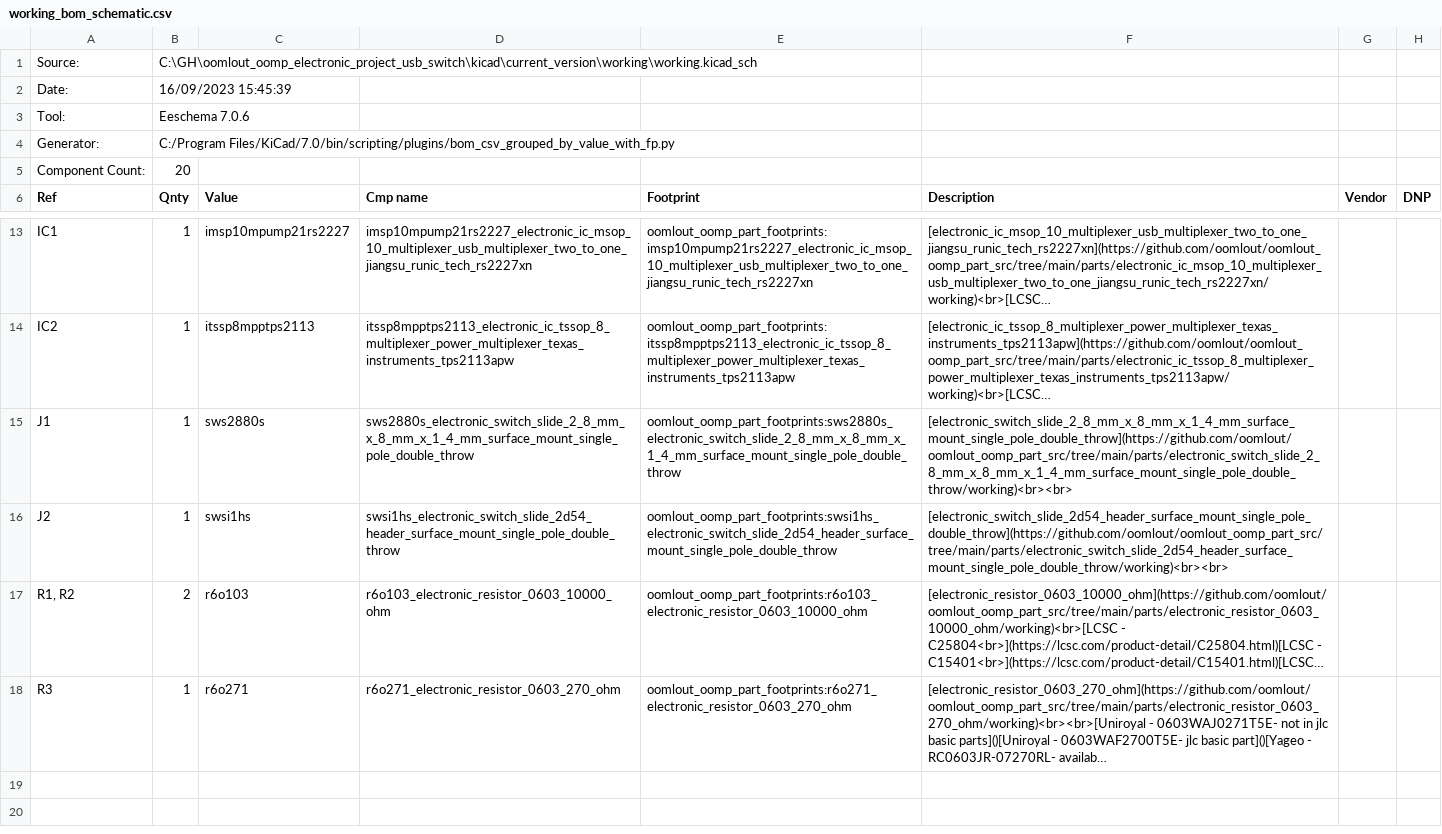
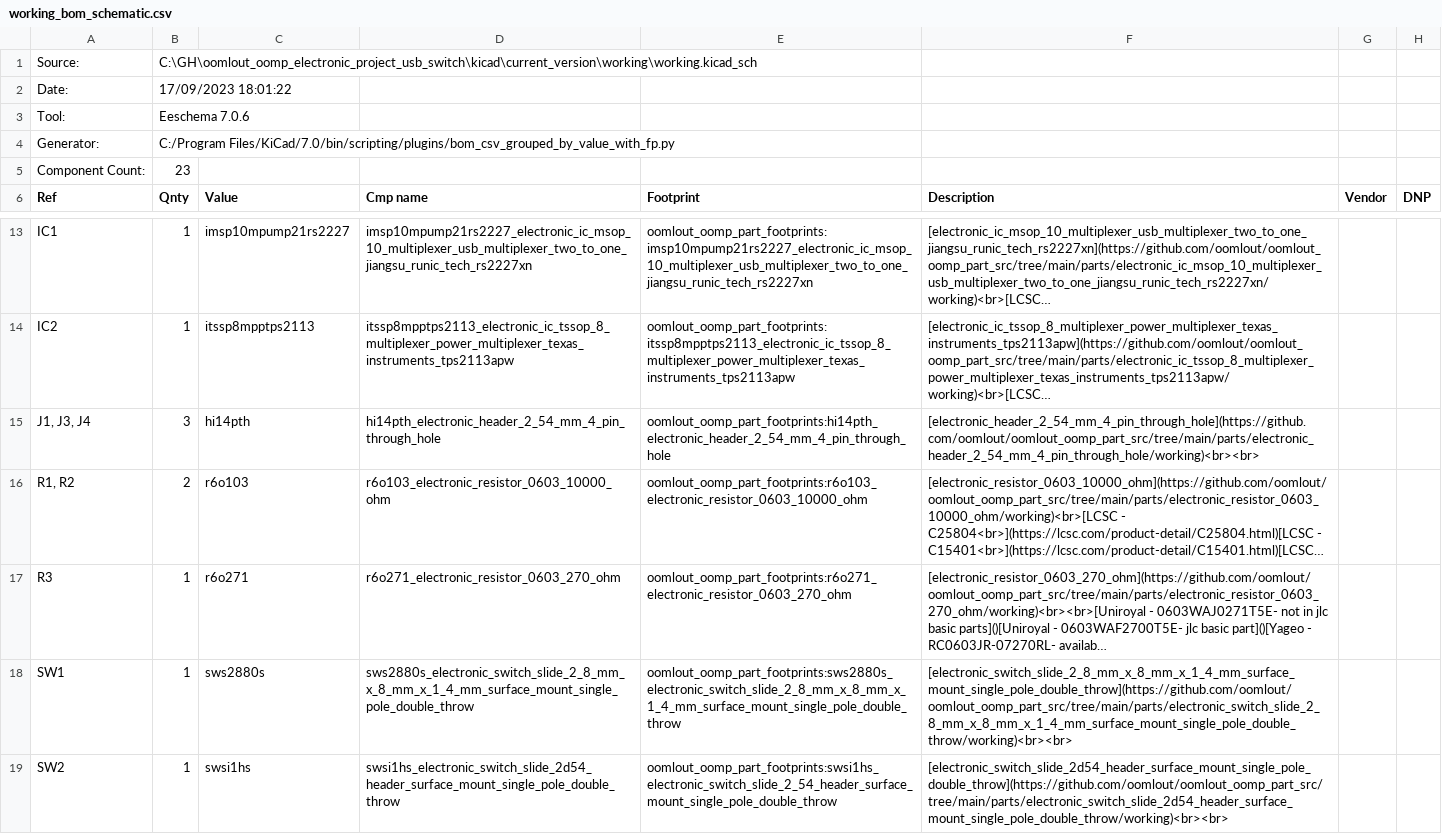
Before and after one commit to oomlout/oomlout_oomp_electronic_project_usb_switch, a CSV file: kicad/current_version/working/working_bom_schematic.csv, drawn as a sheet; only a part is shown, gaps mark what is left out; long unchanged cells end in …; removed rows and columns are numbered as before the commit, all else as after; the diff names each change by its address in the sheet, - before the commit and + after, or states it on an @@ line.

```diff
--- a/kicad/current_version/working/working_bom_schematic.csv
+++ b/kicad/current_version/working/working_bom_schematic.csv
-B2 (Qnty): 16/09/2023 15:45:39
+B2 (Qnty): 17/09/2023 18:01:22
-B5 (Qnty): 20
+B5 (Qnty): 23
-row 15: J1 | 1 | sws2880s | sws2880s_electronic_switch_slide_2_8_mm_x_8_mm_x_1_4_mm_surface_mount_single_pole_double_throw | oomlout_oomp_part_footprints:sws2880s_electronic_switch_slide_2_8_mm_x_8_mm_x_1_4_mm_surface_mount_single_pole_double_throw | [electronic_switch_slide_2_8_mm_x_8_mm_x_1_4_mm_surface_mount_single_pole_double_throw](https://github.com/oomlout/oomlout_oomp_part_src/tree/main/parts/electronic_switch_slide_2_8_mm_x_8_mm_x_1_4_mm_surface_mount_single_pole_double_throw/working)<br><br>
-row 16: J2 | 1 | swsi1hs | swsi1hs_electronic_switch_slide_2d54_header_surface_mount_single_pole_double_throw | oomlout_oomp_part_footprints:swsi1hs_electronic_switch_slide_2d54_header_surface_mount_single_pole_double_throw | [electronic_switch_slide_2d54_header_surface_mount_single_pole_double_throw](https://github.com/oomlout/oomlout_oomp_part_src/tree/main/parts/electronic_switch_slide_2d54_header_surface_mount_single_pole_double_throw/working)<br><br>
+row 15: J1, J3, J4 | 3 | hi14pth | hi14pth_electronic_header_2_54_mm_4_pin_through_hole | oomlout_oomp_part_footprints:hi14pth_electronic_header_2_54_mm_4_pin_through_hole | [electronic_header_2_54_mm_4_pin_through_hole](https://github.com/oomlout/oomlout_oomp_part_src/tree/main/parts/electronic_header_2_54_mm_4_pin_through_hole/working)<br><br>
+row 18: SW1 | 1 | sws2880s | sws2880s_electronic_switch_slide_2_8_mm_x_8_mm_x_1_4_mm_surface_mount_single_pole_double_throw | oomlout_oomp_part_footprints:sws2880s_electronic_switch_slide_2_8_mm_x_8_mm_x_1_4_mm_surface_mount_single_pole_double_throw | [electronic_switch_slide_2_8_mm_x_8_mm_x_1_4_mm_surface_mount_single_pole_double_throw](https://github.com/oomlout/oomlout_oomp_part_src/tree/main/parts/electronic_switch_slide_2_8_mm_x_8_mm_x_1_4_mm_surface_mount_single_pole_double_throw/working)<br><br>
+row 19: SW2 | 1 | swsi1hs | swsi1hs_electronic_switch_slide_2d54_header_surface_mount_single_pole_double_throw | oomlout_oomp_part_footprints:swsi1hs_electronic_switch_slide_2_54_header_surface_mount_single_pole_double_throw | [electronic_switch_slide_2d54_header_surface_mount_single_pole_double_throw](https://github.com/oomlout/oomlout_oomp_part_src/tree/main/parts/electronic_switch_slide_2d54_header_surface_mount_single_pole_double_throw/working)<br><br>
```
Also changed, not shown: kicad/current_version/working/working_bom.csv, 37 other files.
